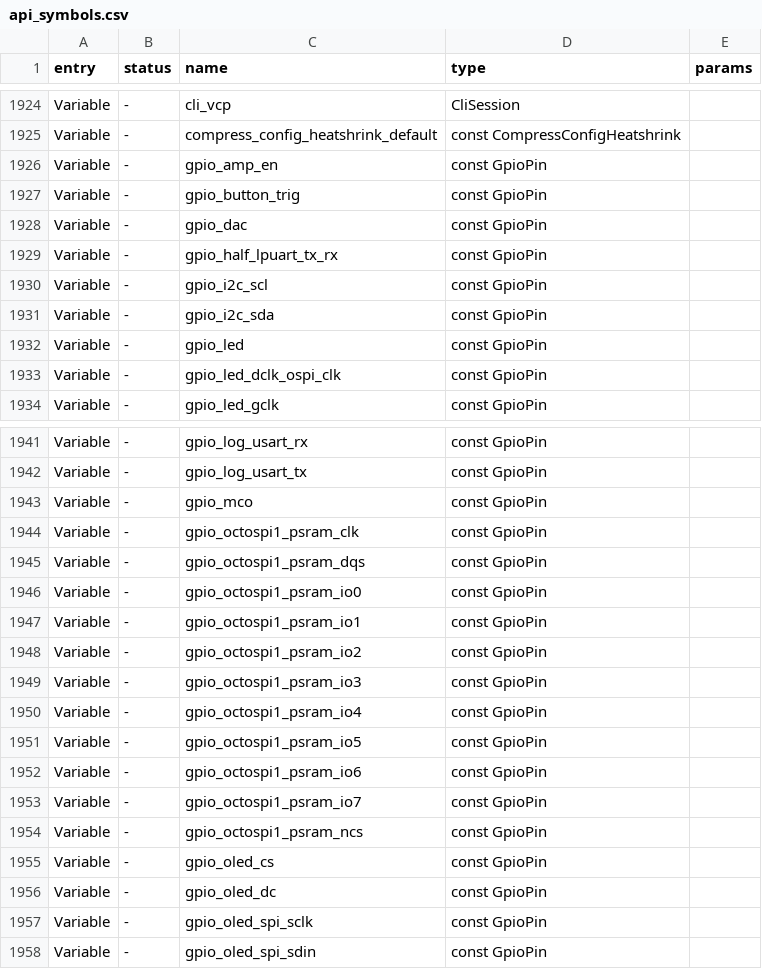
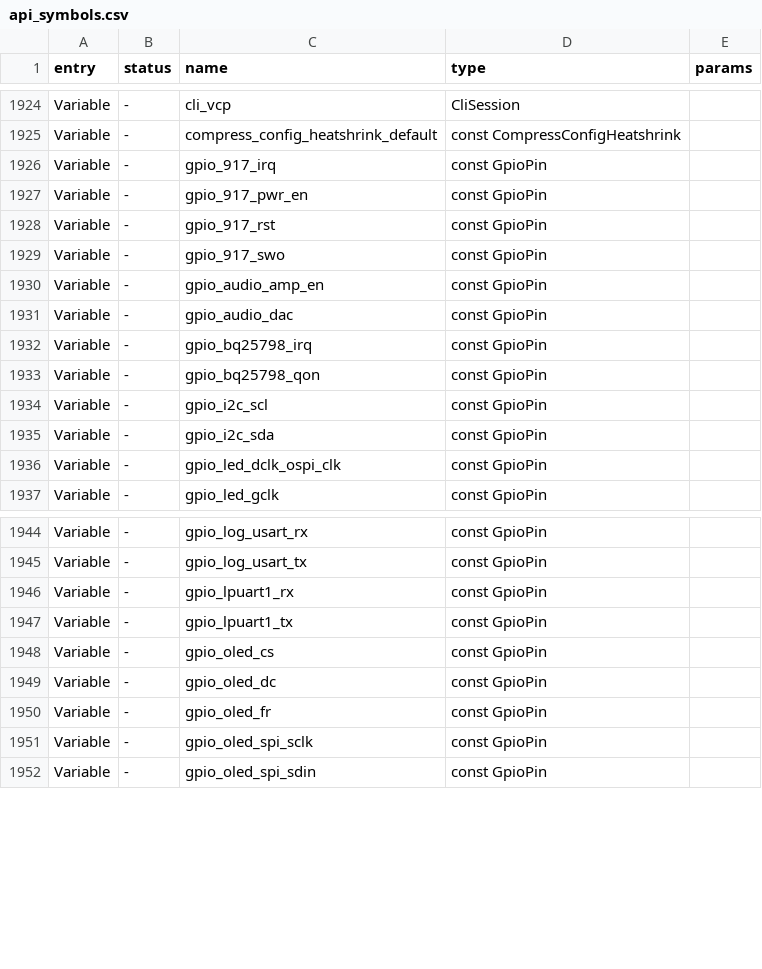
Before and after one commit to Pranav-Karra-3301/busybar-firmware, a CSV file: targets/f20/api_symbols.csv, drawn as a sheet; only a part is shown, gaps mark what is left out; the diff covers the shown part only.

Commit message:
All GPIO pins

```diff
--- a/targets/f20/api_symbols.csv
+++ b/targets/f20/api_symbols.csv
@@ -1925,9 +1925,12 @@ Variable,-,cli_vcp,CliSession,
 Variable,-,compress_config_heatshrink_default,const CompressConfigHeatshrink,
-Variable,-,gpio_amp_en,const GpioPin,
-Variable,-,gpio_button_trig,const GpioPin,
-Variable,-,gpio_dac,const GpioPin,
-Variable,-,gpio_half_lpuart_tx_rx,const GpioPin,
+Variable,-,gpio_917_irq,const GpioPin,
+Variable,-,gpio_917_pwr_en,const GpioPin,
+Variable,-,gpio_917_rst,const GpioPin,
+Variable,-,gpio_917_swo,const GpioPin,
+Variable,-,gpio_audio_amp_en,const GpioPin,
+Variable,-,gpio_audio_dac,const GpioPin,
+Variable,-,gpio_bq25798_irq,const GpioPin,
+Variable,-,gpio_bq25798_qon,const GpioPin,
 Variable,-,gpio_i2c_scl,const GpioPin,
 Variable,-,gpio_i2c_sda,const GpioPin,
-Variable,-,gpio_led,const GpioPin,
 Variable,-,gpio_led_dclk_ospi_clk,const GpioPin,
@@ -1942,16 +1945,7 @@ Variable,-,gpio_log_usart_rx,const GpioPin,
 Variable,-,gpio_log_usart_tx,const GpioPin,
-Variable,-,gpio_mco,const GpioPin,
-Variable,-,gpio_octospi1_psram_clk,const GpioPin,
-Variable,-,gpio_octospi1_psram_dqs,const GpioPin,
-Variable,-,gpio_octospi1_psram_io0,const GpioPin,
-Variable,-,gpio_octospi1_psram_io1,const GpioPin,
-Variable,-,gpio_octospi1_psram_io2,const GpioPin,
-Variable,-,gpio_octospi1_psram_io3,const GpioPin,
-Variable,-,gpio_octospi1_psram_io4,const GpioPin,
-Variable,-,gpio_octospi1_psram_io5,const GpioPin,
-Variable,-,gpio_octospi1_psram_io6,const GpioPin,
-Variable,-,gpio_octospi1_psram_io7,const GpioPin,
-Variable,-,gpio_octospi1_psram_ncs,const GpioPin,
+Variable,-,gpio_lpuart1_rx,const GpioPin,
+Variable,-,gpio_lpuart1_tx,const GpioPin,
 Variable,-,gpio_oled_cs,const GpioPin,
 Variable,-,gpio_oled_dc,const GpioPin,
+Variable,-,gpio_oled_fr,const GpioPin,
 Variable,-,gpio_oled_spi_sclk,const GpioPin,
```
Also changed, not shown: 1 added row, 20 removed rows and 4 edited cells elsewhere in this file, 7 other files.
